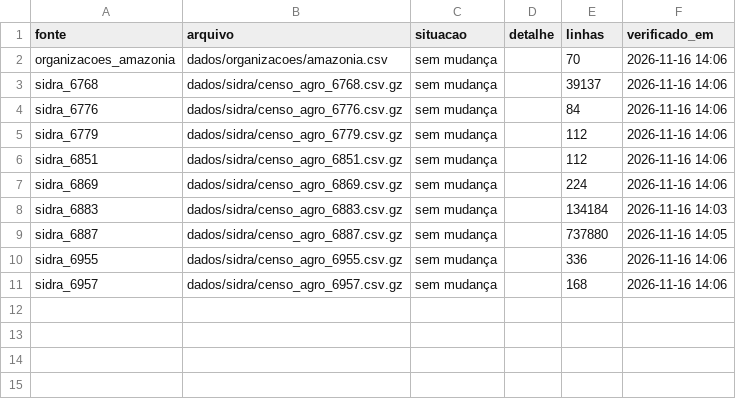
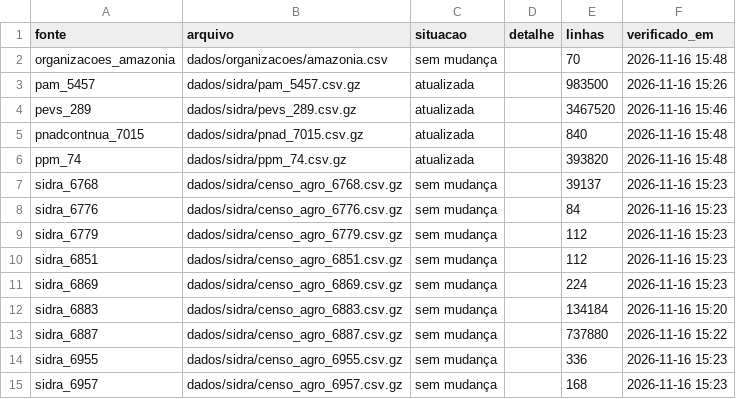
Before and after one commit to danimaciel/mulheres_rurais, a CSV file: dados/metadados/situacao_coleta.csv, drawn as a sheet.

```diff
--- a/dados/metadados/situacao_coleta.csv
+++ b/dados/metadados/situacao_coleta.csv
@@ -1,11 +1,15 @@
 "fonte","arquivo","situacao","detalhe","linhas","verificado_em"
-"organizacoes_amazonia","dados/organizacoes/amazonia.csv","sem mudança","","70","2026-11-16 14:06"
-"sidra_6768","dados/sidra/censo_agro_6768.csv.gz","sem mudança","","39137","2026-11-16 14:06"
-"sidra_6776","dados/sidra/censo_agro_6776.csv.gz","sem mudança","","84","2026-11-16 14:06"
-"sidra_6779","dados/sidra/censo_agro_6779.csv.gz","sem mudança","","112","2026-11-16 14:06"
-"sidra_6851","dados/sidra/censo_agro_6851.csv.gz","sem mudança","","112","2026-11-16 14:06"
-"sidra_6869","dados/sidra/censo_agro_6869.csv.gz","sem mudança","","224","2026-11-16 14:06"
-"sidra_6883","dados/sidra/censo_agro_6883.csv.gz","sem mudança","","134184","2026-11-16 14:03"
-"sidra_6887","dados/sidra/censo_agro_6887.csv.gz","sem mudança","","737880","2026-11-16 14:05"
-"sidra_6955","dados/sidra/censo_agro_6955.csv.gz","sem mudança","","336","2026-11-16 14:06"
-"sidra_6957","dados/sidra/censo_agro_6957.csv.gz","sem mudança","","168","2026-11-16 14:06"
+"organizacoes_amazonia","dados/organizacoes/amazonia.csv","sem mudança","","70","2026-11-16 15:48"
+"pam_5457","dados/sidra/pam_5457.csv.gz","atualizada","","983500","2026-11-16 15:26"
+"pevs_289","dados/sidra/pevs_289.csv.gz","atualizada","","3467520","2026-11-16 15:46"
+"pnadcontnua_7015","dados/sidra/pnad_7015.csv.gz","atualizada","","840","2026-11-16 15:48"
+"ppm_74","dados/sidra/ppm_74.csv.gz","atualizada","","393820","2026-11-16 15:48"
+"sidra_6768","dados/sidra/censo_agro_6768.csv.gz","sem mudança","","39137","2026-11-16 15:23"
+"sidra_6776","dados/sidra/censo_agro_6776.csv.gz","sem mudança","","84","2026-11-16 15:23"
+"sidra_6779","dados/sidra/censo_agro_6779.csv.gz","sem mudança","","112","2026-11-16 15:23"
+"sidra_6851","dados/sidra/censo_agro_6851.csv.gz","sem mudança","","112","2026-11-16 15:23"
+"sidra_6869","dados/sidra/censo_agro_6869.csv.gz","sem mudança","","224","2026-11-16 15:23"
+"sidra_6883","dados/sidra/censo_agro_6883.csv.gz","sem mudança","","134184","2026-11-16 15:20"
+"sidra_6887","dados/sidra/censo_agro_6887.csv.gz","sem mudança","","737880","2026-11-16 15:22"
+"sidra_6955","dados/sidra/censo_agro_6955.csv.gz","sem mudança","","336","2026-11-16 15:23"
+"sidra_6957","dados/sidra/censo_agro_6957.csv.gz","sem mudança","","168","2026-11-16 15:23"
```
Also changed, not shown: 4 other files.
